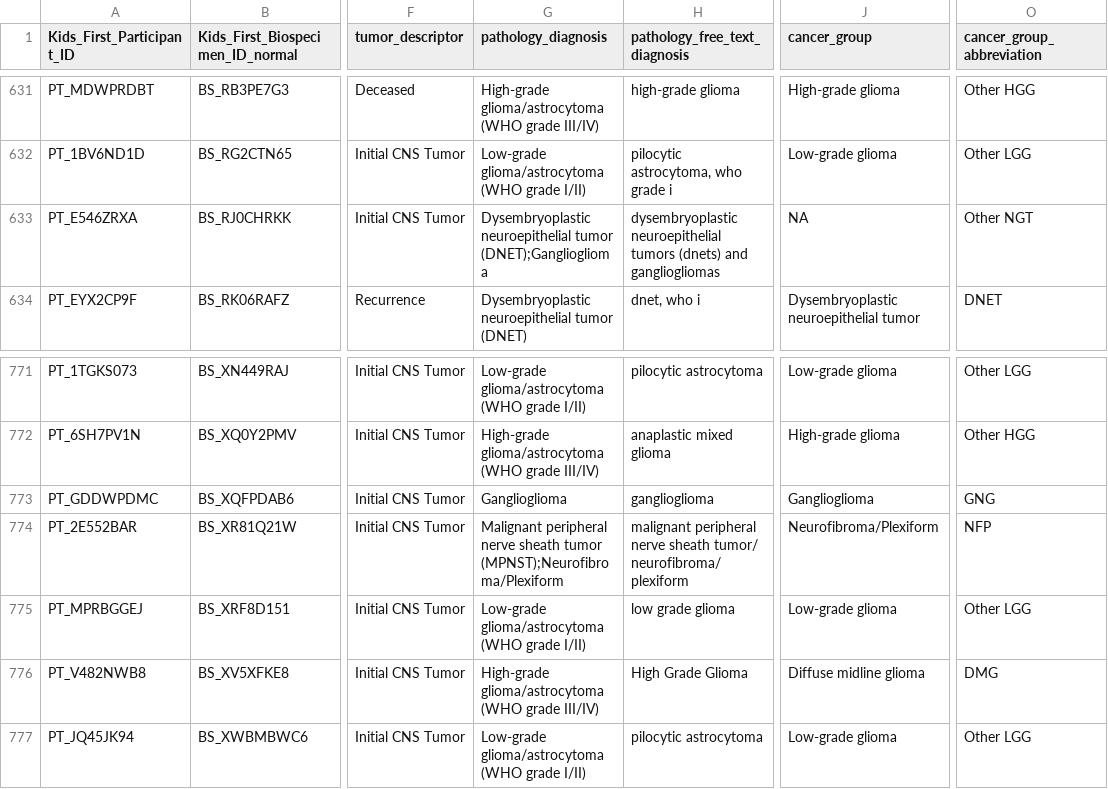
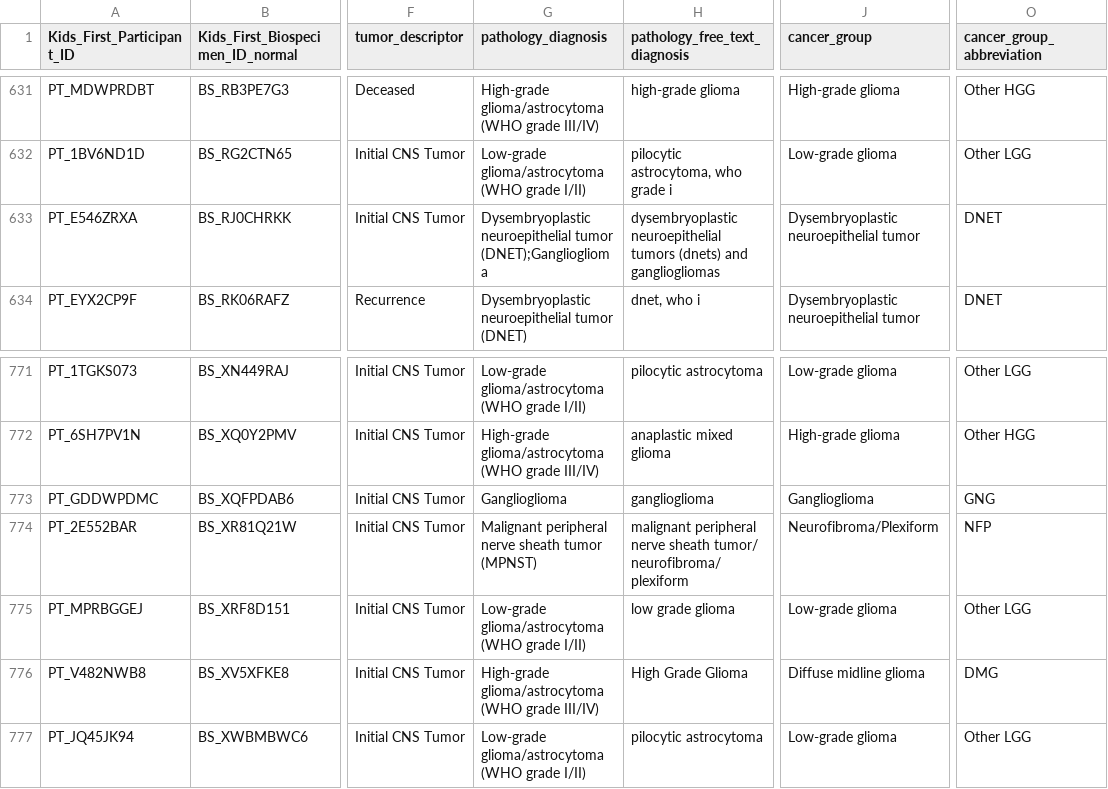
Before and after one commit to diskin-lab-chop/pbta-germline-somatic, a TSV file: analyses/collapse-tumor-histologies/results/germline-primary-plus-tumor-histologies-plot-groups.tsv, drawn as a sheet; only a part is shown, gaps mark what is left out; the diff names each change by its address in the sheet, - before the commit and + after, or states it on an @@ line.

```diff
--- a/analyses/collapse-tumor-histologies/results/germline-primary-plus-tumor-histologies-plot-groups.tsv
+++ b/analyses/collapse-tumor-histologies/results/germline-primary-plus-tumor-histologies-plot-groups.tsv
-J633 (cancer_group): NA
+J633 (cancer_group): Dysembryoplastic neuroepithelial tumor
-O633 (cancer_group_abbreviation): Other NGT
+O633 (cancer_group_abbreviation): DNET
-G774 (pathology_diagnosis): …sheath tumor (MPNST);Neurofibroma/Plexiform
+G774 (pathology_diagnosis): …sheath tumor (MPNST)
```
Also changed, not shown: analyses/collapse-tumor-histologies/results/germline-primary-plus-tumor-histologies-plot-groups-clin-meta.tsv, analyses/collapse-tumor-histologies/results/germline-primary-plus-tumor-histologies.tsv.
